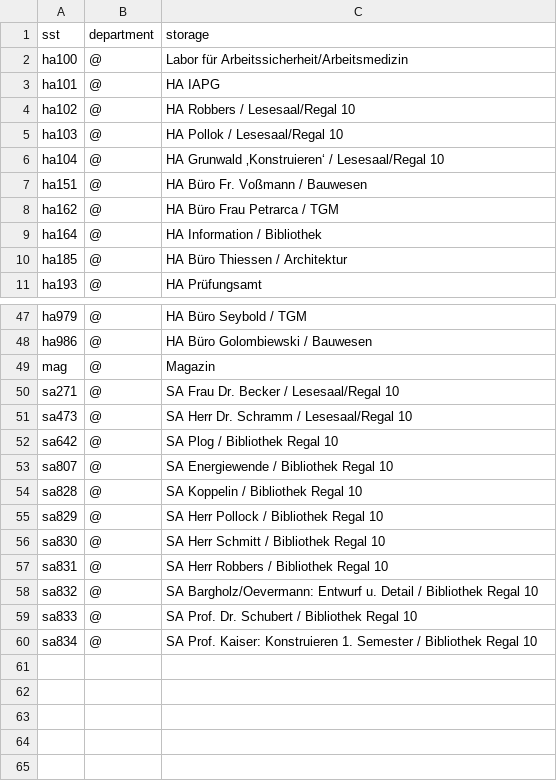
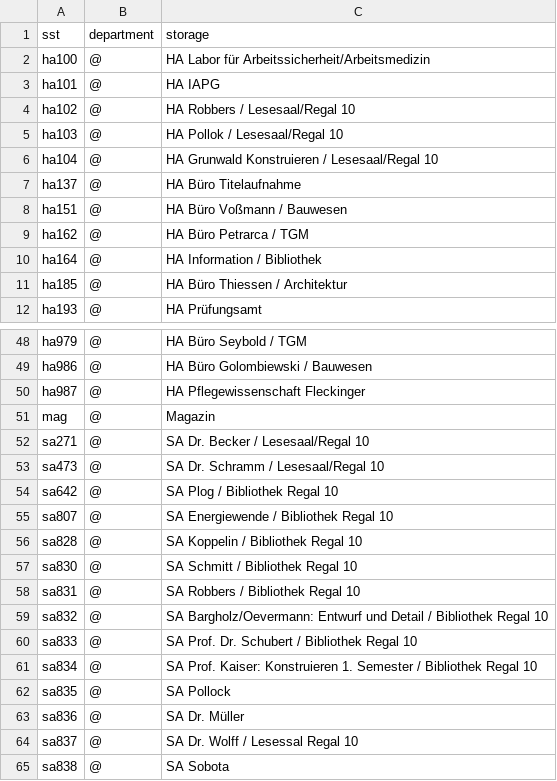
Before and after one commit to gbv/daia-config, a CSV file: sstmap/DE-897.csv, drawn as a sheet; only a part is shown, gaps mark what is left out.

Commit message:
Update DE-897.csv

```diff
--- a/sstmap/DE-897.csv
+++ b/sstmap/DE-897.csv
@@ -1,3 +1,3 @@
 sst, department, storage
-ha100,@,Labor für Arbeitssicherheit/Arbeitsmedizin
+ha100,@,HA Labor für Arbeitssicherheit/Arbeitsmedizin
 ha101,@,HA IAPG
@@ -5,5 +5,6 @@ ha102,@,HA Robbers / Lesesaal/Regal 10
 ha103,@,HA Pollok / Lesesaal/Regal 10
-ha104,@,HA Grunwald ‚Konstruieren‘ / Lesesaal/Regal 10
-ha151,@,HA Büro Fr. Voßmann / Bauwesen
-ha162,@,HA Büro Frau Petrarca / TGM
+ha104,@,HA Grunwald Konstruieren / Lesesaal/Regal 10
+ha137,@,HA Büro Titelaufnahme
+ha151,@,HA Büro Voßmann / Bauwesen
+ha162,@,HA Büro Petrarca / TGM
 ha164,@,HA Information / Bibliothek
@@ -48,5 +49,6 @@ ha979,@,HA Büro Seybold / TGM
 ha986,@,HA Büro Golombiewski / Bauwesen
+ha987,@,HA Pflegewissenschaft Fleckinger
 mag,@,Magazin
-sa271,@,SA Frau Dr. Becker / Lesesaal/Regal 10
-sa473,@,SA Herr Dr. Schramm / Lesesaal/Regal 10
+sa271,@,SA Dr. Becker / Lesesaal/Regal 10
+sa473,@,SA Dr. Schramm / Lesesaal/Regal 10
 sa642,@,SA Plog / Bibliothek Regal 10
@@ -54,7 +56,10 @@ sa807,@,SA Energiewende / Bibliothek Regal 10
 sa828,@,SA Koppelin / Bibliothek Regal 10
-sa829,@,SA Herr Pollock / Bibliothek Regal 10
-sa830,@,SA Herr Schmitt / Bibliothek Regal 10
-sa831,@,SA Herr Robbers / Bibliothek Regal 10
-sa832,@,SA Bargholz/Oevermann: Entwurf u. Detail / Bibliothek Regal 10
+sa830,@,SA Schmitt / Bibliothek Regal 10
+sa831,@,SA Robbers / Bibliothek Regal 10
+sa832,@,SA Bargholz/Oevermann: Entwurf und Detail / Bibliothek Regal 10
 sa833,@,SA Prof. Dr. Schubert / Bibliothek Regal 10
 sa834,@,SA Prof. Kaiser: Konstruieren 1. Semester / Bibliothek Regal 10
+sa835,@,SA Pollock
+sa836,@,SA Dr. Müller
+sa837,@,SA Dr. Wolff / Lesessal Regal 10
+sa838,@,SA Sobota
```
